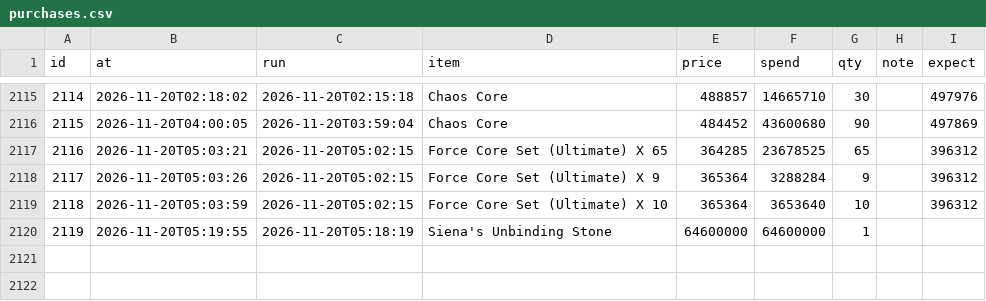
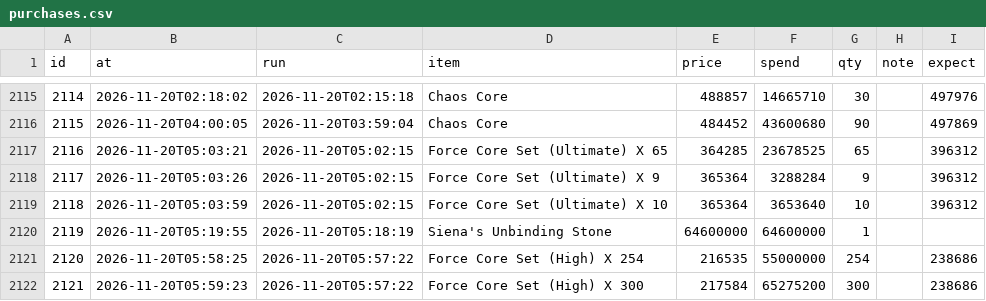
Before and after one commit to tl45663035/cabal_trade, a CSV file: profit_reports/cang/artifacts/purchases.csv, drawn as a sheet; only a part is shown, gaps mark what is left out.

```diff
--- a/profit_reports/cang/artifacts/purchases.csv
+++ b/profit_reports/cang/artifacts/purchases.csv
@@ -2120 +2120,3 @@ id,at,run,item,price,spend,qty,note,expect
 2119,2026-11-20T05:19:55,2026-11-20T05:18:19,Siena's Unbinding Stone,64600000,64600000,1,,
+2120,2026-11-20T05:58:25,2026-11-20T05:57:22,Force Core Set (High) X 254,216535,55000000,254,,238686
+2121,2026-11-20T05:59:23,2026-11-20T05:57:22,Force Core Set (High) X 300,217584,65275200,300,,238686
```
Also changed, not shown: profit_reports/cang/artifacts/board.csv, profit_reports/cang/artifacts/networth_history.csv, 4 other files.
